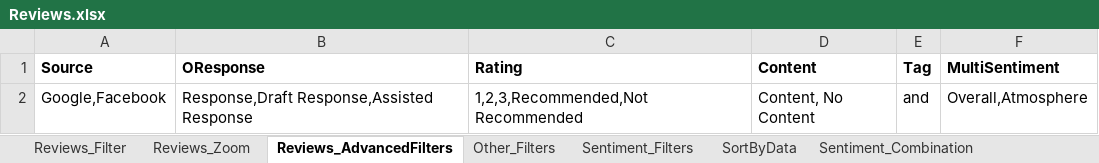
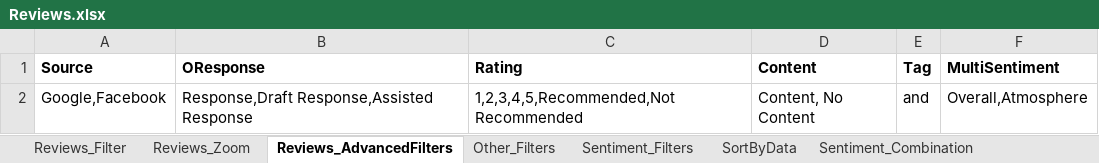
Before and after one commit to DAC-Projects/DACAutomation, an Excel workbook: data/Reviews.xlsx, sheet Reviews_AdvancedFilters, drawn as a sheet; values as stored, in another font and other column widths than the file's, no borders; the diff names each change by its address in the sheet, - before the commit and + after, or states it on an @@ line.

```diff
--- a/data/Reviews.xlsx (sheet Reviews_AdvancedFilters)
+++ b/data/Reviews.xlsx (sheet Reviews_AdvancedFilters)
-C2 (Rating): 1,2,3,Recommended,Not Recommended
+C2 (Rating): 1,2,3,4,5,Recommended,Not Recommended
```
Also changed, not shown: sheet Reviews_Zoom, data/Filter.xlsx, data/GroupAndAccountKeywords.xlsx, 12 other files.
